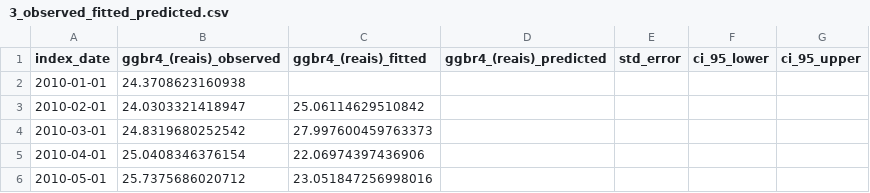
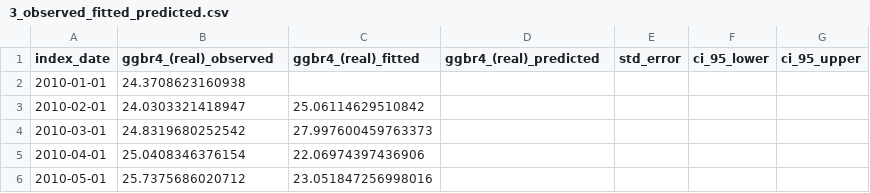
Before and after one commit to juliokozarewicz/ggbr4_time_series, a CSV file: 1_data/3_observed_fitted_predicted.csv, drawn as a sheet; only a part is shown.

```diff
--- a/1_data/3_observed_fitted_predicted.csv
+++ b/1_data/3_observed_fitted_predicted.csv
@@ -1,2 +1,2 @@
-index_date,ggbr4_(reais)_observed,ggbr4_(reais)_fitted,ggbr4_(reais)_predicted,std_error,ci_95_lower,ci_95_upper
+index_date,ggbr4_(real)_observed,ggbr4_(real)_fitted,ggbr4_(real)_predicted,std_error,ci_95_lower,ci_95_upper
 2010-01-01,24.3708623160938,,,,,
```
Also changed, not shown: 1_data/0_data_base.csv, 1_data/1_seasonal_adjustment.csv, 17 other files.
